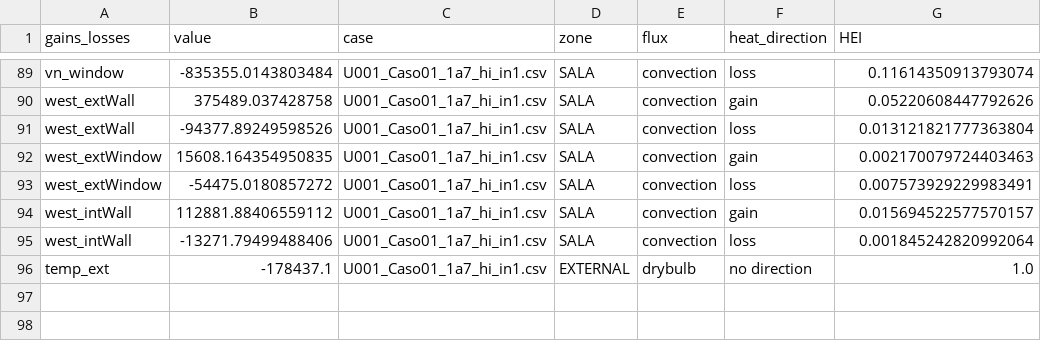
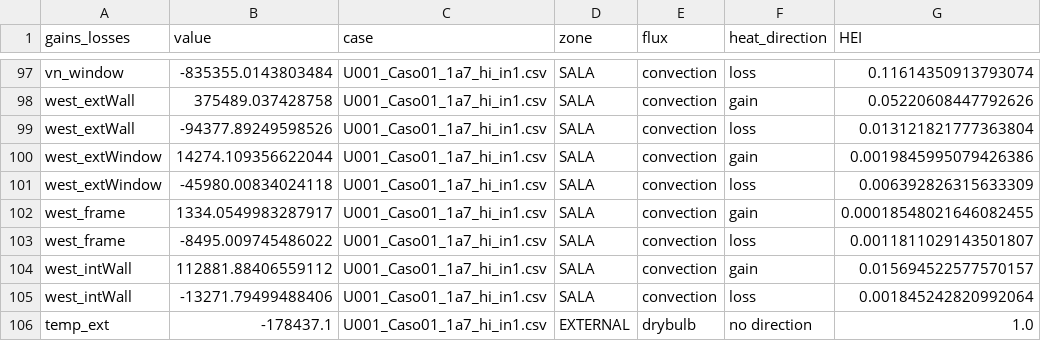
Before and after one commit to Zac-Milioli/Code_Testing_and_General_Functions, a CSV file: Python/Pandas/Testes para o LabEEE/compare_dfs/desktop.csv, drawn as a sheet; only a part is shown, gaps mark what is left out; the diff covers the shown part only.

```diff
--- a/Python/Pandas/Testes para o LabEEE/compare_dfs/desktop.csv
+++ b/Python/Pandas/Testes para o LabEEE/compare_dfs/desktop.csv
@@ -91,4 +99,6 @@ west_extWall,375489.037428758,U001_Caso01_1a7_hi_in1.csv,SALA,convection,gain,0.
 west_extWall,-94377.89249598526,U001_Caso01_1a7_hi_in1.csv,SALA,convection,loss,0.013121821777363804
-west_extWindow,15608.164354950835,U001_Caso01_1a7_hi_in1.csv,SALA,convection,gain,0.002170079724403463
-west_extWindow,-54475.0180857272,U001_Caso01_1a7_hi_in1.csv,SALA,convection,loss,0.007573929229983491
+west_extWindow,14274.109356622044,U001_Caso01_1a7_hi_in1.csv,SALA,convection,gain,0.0019845995079426386
+west_extWindow,-45980.00834024118,U001_Caso01_1a7_hi_in1.csv,SALA,convection,loss,0.006392826315633309
+west_frame,1334.0549983287917,U001_Caso01_1a7_hi_in1.csv,SALA,convection,gain,0.00018548021646082455
+west_frame,-8495.009745486022,U001_Caso01_1a7_hi_in1.csv,SALA,convection,loss,0.0011811029143501807
 west_intWall,112881.88406559112,U001_Caso01_1a7_hi_in1.csv,SALA,convection,gain,0.015694522577570157
```
Also changed, not shown: 8 added rows and 16 edited cells elsewhere in this file.
